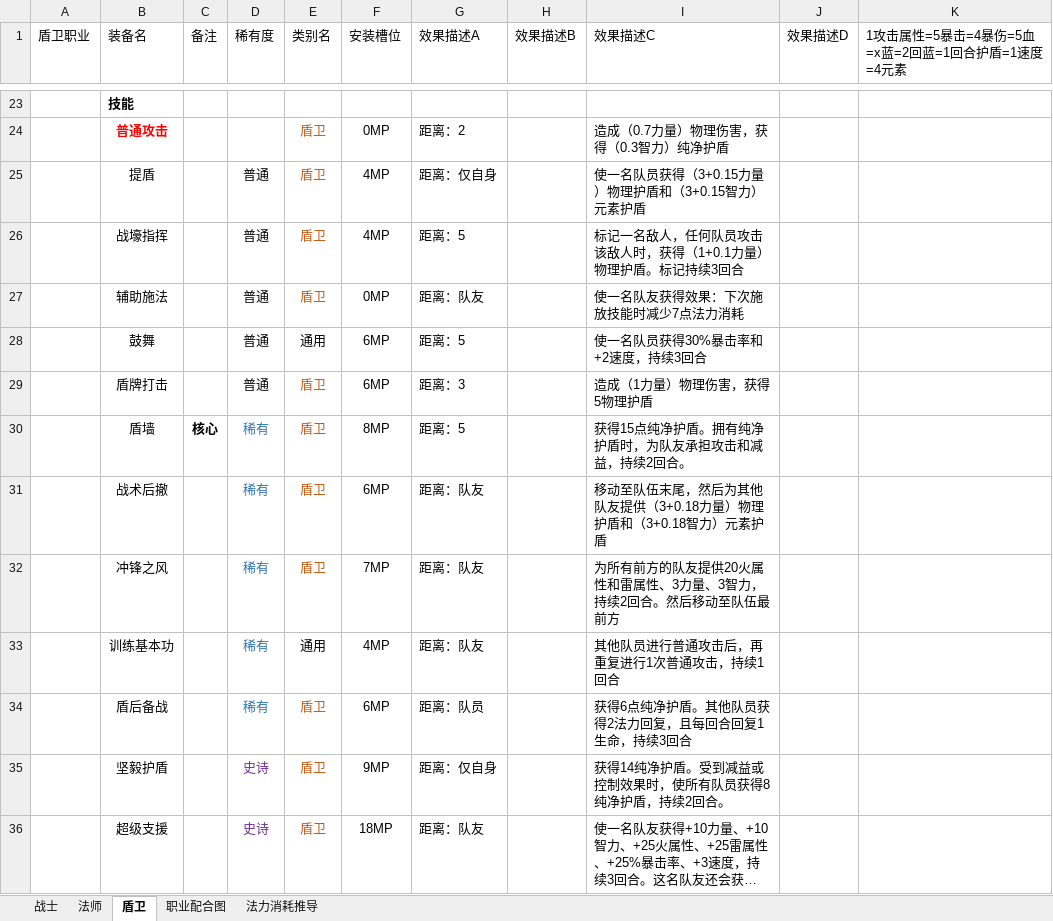
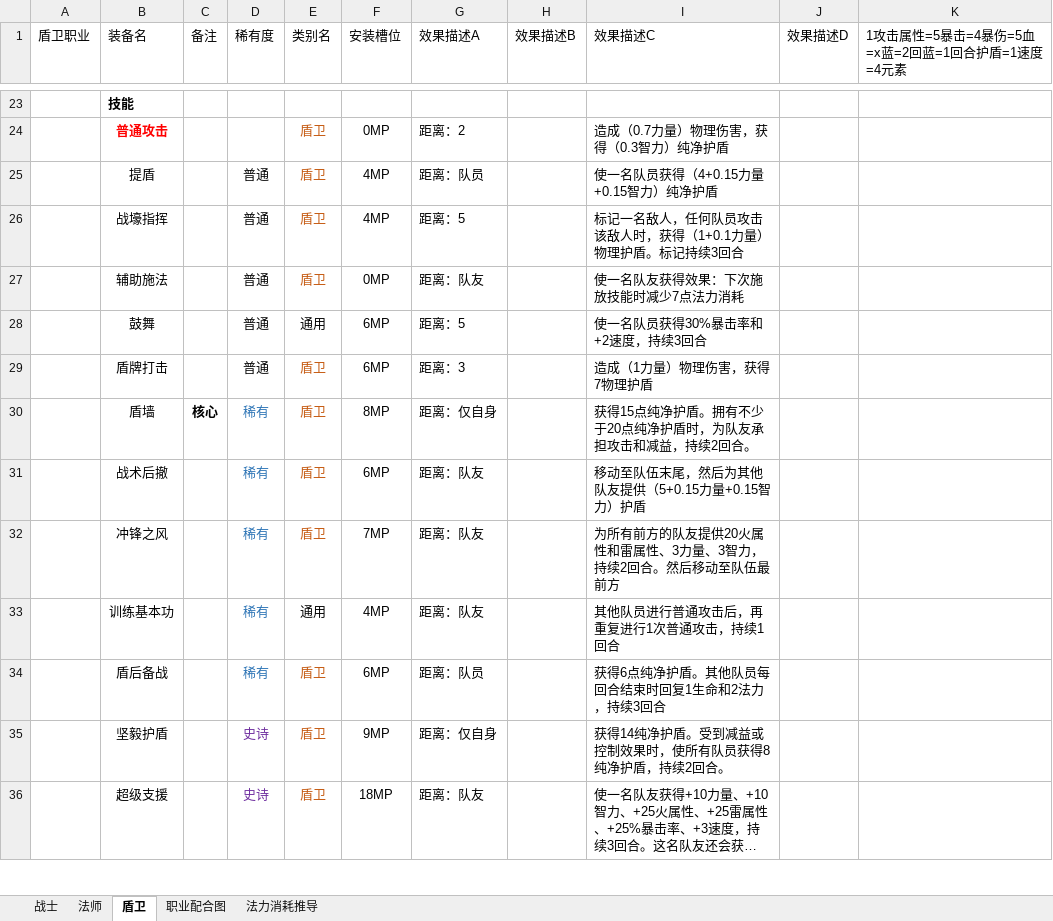
Before and after one commit to TianxingGame/design_document, an Excel workbook: 装备、技能、遗物和道具.xlsx, sheet 盾卫, drawn as a sheet; only a part is shown, gaps mark what is left out; long unchanged cells end in …; values as stored, in another font and other column widths than the file's, no borders; the diff names each change by its address in the sheet, - before the commit and + after, or states it on an @@ line.

Commit message:
技能配置

```diff
--- a/装备、技能、遗物和道具.xlsx (sheet 盾卫)
+++ b/装备、技能、遗物和道具.xlsx (sheet 盾卫)
-G25 (效果描述A): 距离：仅自身
+G25 (效果描述A): 距离：队员
-I25 (效果描述C): 使一名队员获得（3+0.15力量）物理护盾和（3+0.15智力）元素护盾
+I25 (效果描述C): 使一名队员获得（4+0.15力量+0.15智力）纯净护盾
-I29 (效果描述C): 造成（1力量）物理伤害，获得5物理护盾
+I29 (效果描述C): 造成（1力量）物理伤害，获得7物理护盾
-G30 (效果描述A): 距离：5
+G30 (效果描述A): 距离：仅自身
-I30 (效果描述C): 获得15点纯净护盾。拥有纯净护盾时，为队友承担攻击和减益，持续2回合。
+I30 (效果描述C): 获得15点纯净护盾。拥有不少于20点纯净护盾时，为队友承担攻击和减益，持续2回合。
-I31 (效果描述C): 移动至队伍末尾，然后为其他队友提供（3+0.18力量）物理护盾和（3+0.18智力）元素护盾
+I31 (效果描述C): 移动至队伍末尾，然后为其他队友提供（5+0.15力量+0.15智力）护盾
-I34 (效果描述C): 获得6点纯净护盾。其他队员获得2法力回复，且每回合回复1生命，持续3回合
+I34 (效果描述C): 获得6点纯净护盾。其他队员每回合结束时回复1生命和2法力，持续3回合
```
Also changed, not shown: sheet 法师.
